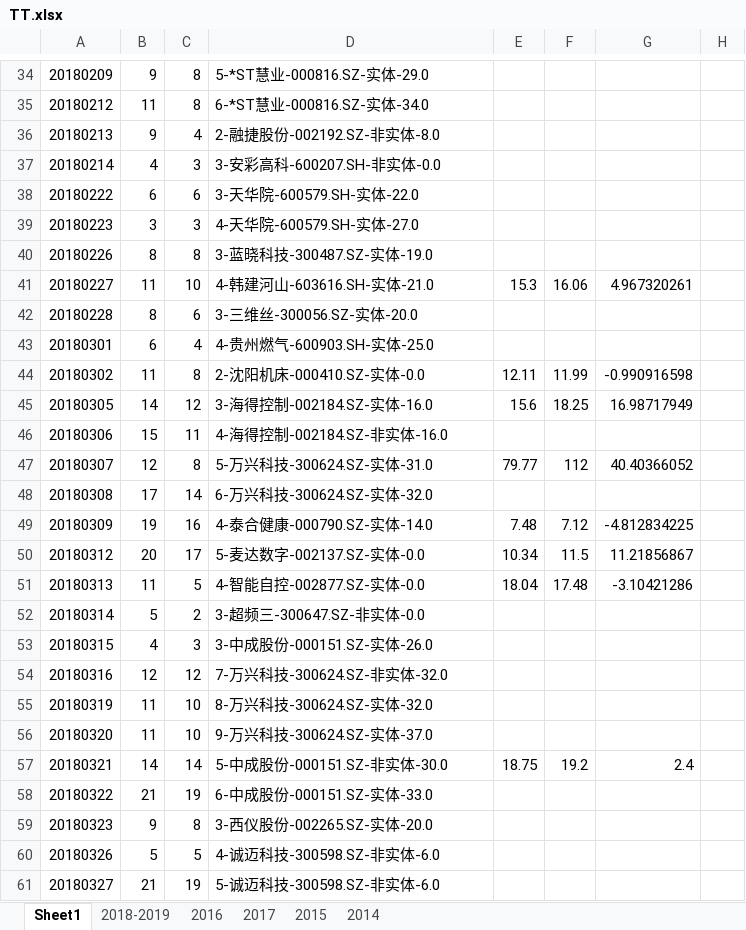
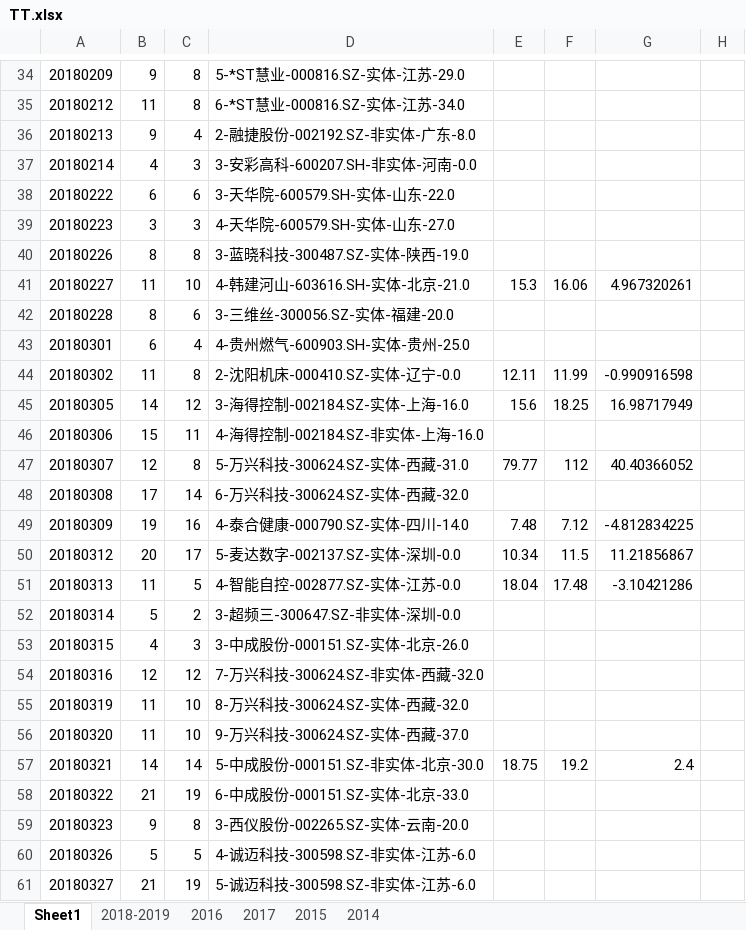
Before and after one commit to kweitan/myFinance, an Excel workbook: src/main/resources/static/xls/TT.xlsx, sheet Sheet1, drawn as a sheet; only a part is shown, gaps mark what is left out; values as stored, in another font and other column widths than the file's, no borders; conditional formats not drawn; the diff covers the shown part only; the diff names each change by its address in the sheet, - before the commit and + after, or states it on an @@ line.

```diff
--- a/src/main/resources/static/xls/TT.xlsx (sheet Sheet1)
+++ b/src/main/resources/static/xls/TT.xlsx (sheet Sheet1)
-D34: 5-*ST慧业-000816.SZ-实体-29.0
+D34: 5-*ST慧业-000816.SZ-实体-江苏-29.0
-D35: 6-*ST慧业-000816.SZ-实体-34.0
+D35: 6-*ST慧业-000816.SZ-实体-江苏-34.0
-D36: 2-融捷股份-002192.SZ-非实体-8.0
+D36: 2-融捷股份-002192.SZ-非实体-广东-8.0
-D37: 3-安彩高科-600207.SH-非实体-0.0
+D37: 3-安彩高科-600207.SH-非实体-河南-0.0
-D38: 3-天华院-600579.SH-实体-22.0
+D38: 3-天华院-600579.SH-实体-山东-22.0
-D39: 4-天华院-600579.SH-实体-27.0
+D39: 4-天华院-600579.SH-实体-山东-27.0
-D40: 3-蓝晓科技-300487.SZ-实体-19.0
+D40: 3-蓝晓科技-300487.SZ-实体-陕西-19.0
-D41: 4-韩建河山-603616.SH-实体-21.0
+D41: 4-韩建河山-603616.SH-实体-北京-21.0
-D42: 3-三维丝-300056.SZ-实体-20.0
+D42: 3-三维丝-300056.SZ-实体-福建-20.0
-D43: 4-贵州燃气-600903.SH-实体-25.0
+D43: 4-贵州燃气-600903.SH-实体-贵州-25.0
-D44: 2-沈阳机床-000410.SZ-实体-0.0
+D44: 2-沈阳机床-000410.SZ-实体-辽宁-0.0
-D45: 3-海得控制-002184.SZ-实体-16.0
+D45: 3-海得控制-002184.SZ-实体-上海-16.0
-D46: 4-海得控制-002184.SZ-非实体-16.0
+D46: 4-海得控制-002184.SZ-非实体-上海-16.0
-D47: 5-万兴科技-300624.SZ-实体-31.0
+D47: 5-万兴科技-300624.SZ-实体-西藏-31.0
-D48: 6-万兴科技-300624.SZ-实体-32.0
+D48: 6-万兴科技-300624.SZ-实体-西藏-32.0
-D49: 4-泰合健康-000790.SZ-实体-14.0
+D49: 4-泰合健康-000790.SZ-实体-四川-14.0
-D50: 5-麦达数字-002137.SZ-实体-0.0
+D50: 5-麦达数字-002137.SZ-实体-深圳-0.0
-D51: 4-智能自控-002877.SZ-实体-0.0
+D51: 4-智能自控-002877.SZ-实体-江苏-0.0
-D52: 3-超频三-300647.SZ-非实体-0.0
+D52: 3-超频三-300647.SZ-非实体-深圳-0.0
-D53: 3-中成股份-000151.SZ-实体-26.0
+D53: 3-中成股份-000151.SZ-实体-北京-26.0
-D54: 7-万兴科技-300624.SZ-非实体-32.0
+D54: 7-万兴科技-300624.SZ-非实体-西藏-32.0
-D55: 8-万兴科技-300624.SZ-实体-32.0
+D55: 8-万兴科技-300624.SZ-实体-西藏-32.0
-D56: 9-万兴科技-300624.SZ-实体-37.0
+D56: 9-万兴科技-300624.SZ-实体-西藏-37.0
-D57: 5-中成股份-000151.SZ-非实体-30.0
+D57: 5-中成股份-000151.SZ-非实体-北京-30.0
-D58: 6-中成股份-000151.SZ-实体-33.0
+D58: 6-中成股份-000151.SZ-实体-北京-33.0
-D59: 3-西仪股份-002265.SZ-实体-20.0
+D59: 3-西仪股份-002265.SZ-实体-云南-20.0
-D60: 4-诚迈科技-300598.SZ-非实体-6.0
+D60: 4-诚迈科技-300598.SZ-非实体-江苏-6.0
-D61: 5-诚迈科技-300598.SZ-非实体-6.0
+D61: 5-诚迈科技-300598.SZ-非实体-江苏-6.0
```
Also changed, not shown: 1 added row, 1 removed row, 324 edited cells and cell formats elsewhere in this sheet, 2 other files.
